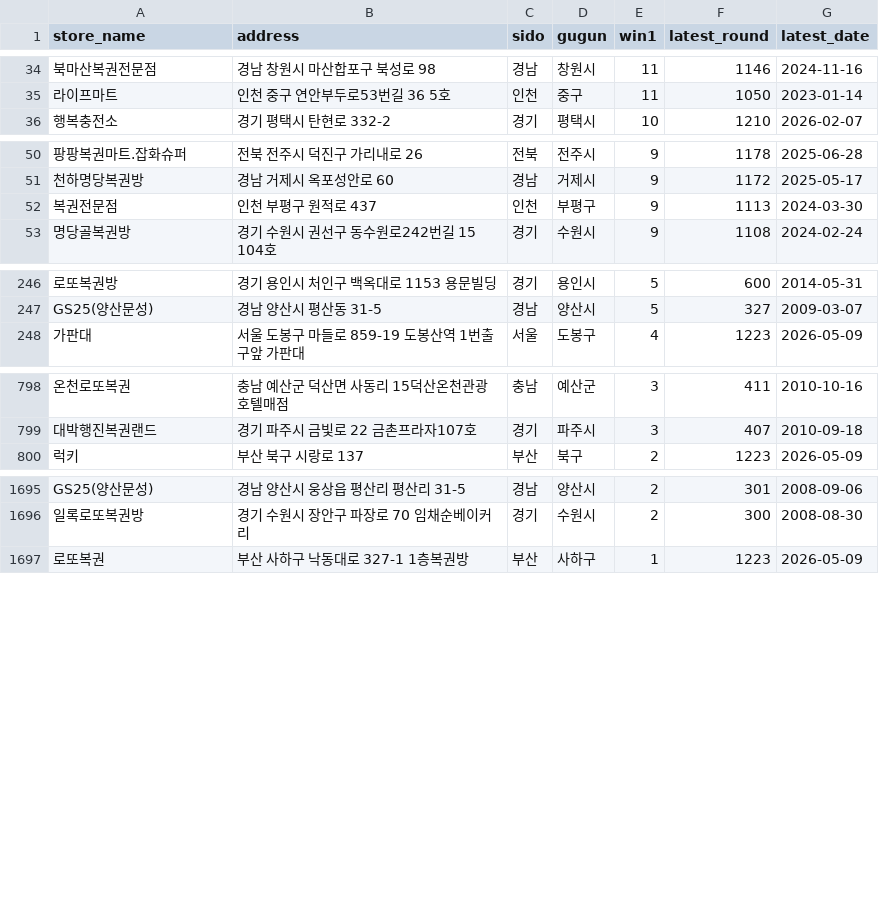
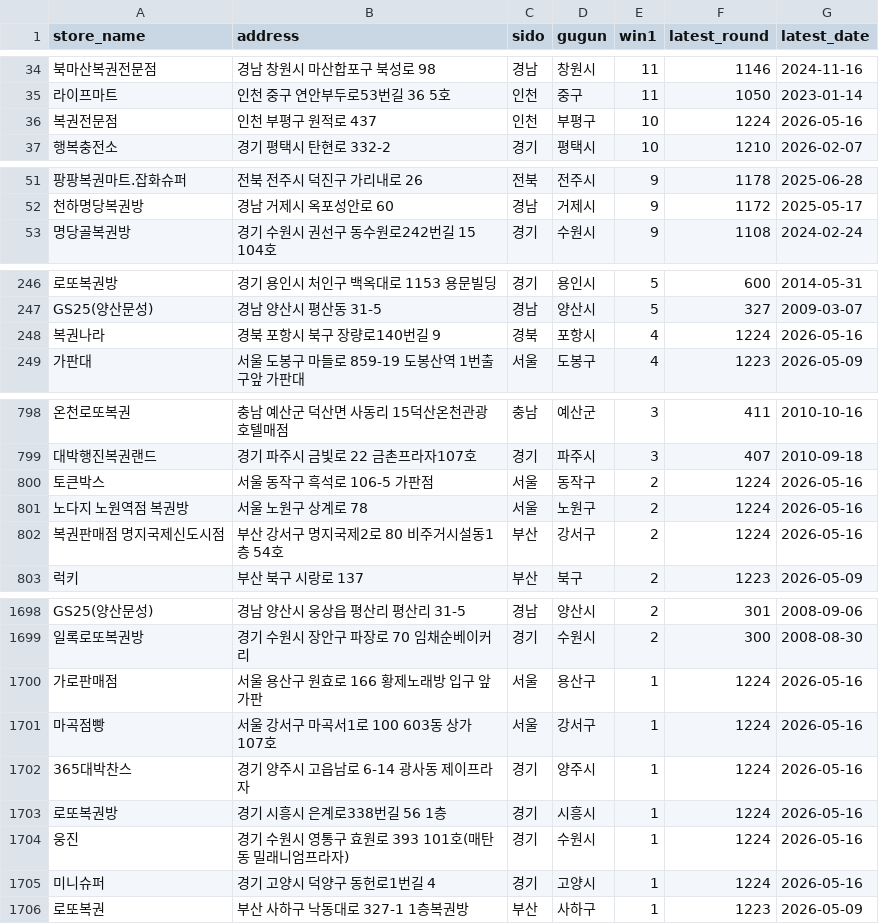
Before and after one commit to joodevapp/lotto-view, a CSV file: results/lotto_db_final.csv, drawn as a sheet; only a part is shown, gaps mark what is left out; removed rows and columns are numbered as before the commit, all else as after; the diff covers the shown part only; the diff names each change by its address in the sheet, - before the commit and + after, or states it on an @@ line.

```diff
--- a/results/lotto_db_final.csv
+++ b/results/lotto_db_final.csv
+row 36: 복권전문점 | 인천 부평구 원적로 437 | 인천 | 부평구 | 10 | 1224 | 2026-05-16
-row 52: 복권전문점 | 인천 부평구 원적로 437 | 인천 | 부평구 | 9 | 1113 | 2024-03-30
+row 248: 복권나라 | 경북 포항시 북구 장량로140번길 9 | 경북 | 포항시 | 4 | 1224 | 2026-05-16
+row 800: 토큰박스 | 서울 동작구 흑석로 106-5 가판점 | 서울 | 동작구 | 2 | 1224 | 2026-05-16
+row 801: 노다지 노원역점 복권방 | 서울 노원구 상계로 78 | 서울 | 노원구 | 2 | 1224 | 2026-05-16
+row 802: 복권판매점 명지국제신도시점 | 부산 강서구 명지국제2로 80 비주거시설동1층 54호 | 부산 | 강서구 | 2 | 1224 | 2026-05-16
+row 1700: 가로판매점 | 서울 용산구 원효로 166 황제노래방 입구 앞 가판 | 서울 | 용산구 | 1 | 1224 | 2026-05-16
+row 1701: 마곡점빵 | 서울 강서구 마곡서1로 100 603동 상가 107호 | 서울 | 강서구 | 1 | 1224 | 2026-05-16
+row 1702: 365대박찬스 | 경기 양주시 고읍남로 6-14 광사동 제이프라자 | 경기 | 양주시 | 1 | 1224 | 2026-05-16
+row 1703: 로또복권방 | 경기 시흥시 은계로338번길 56 1층 | 경기 | 시흥시 | 1 | 1224 | 2026-05-16
+row 1704: 웅진 | 경기 수원시 영통구 효원로 393 101호(매탄동 밀래니엄프라자) | 경기 | 수원시 | 1 | 1224 | 2026-05-16
+row 1705: 미니슈퍼 | 경기 고양시 덕양구 동헌로1번길 4 | 경기 | 고양시 | 1 | 1224 | 2026-05-16
```
Also changed, not shown: 4 removed rows and 3 edited cells elsewhere in this file.
